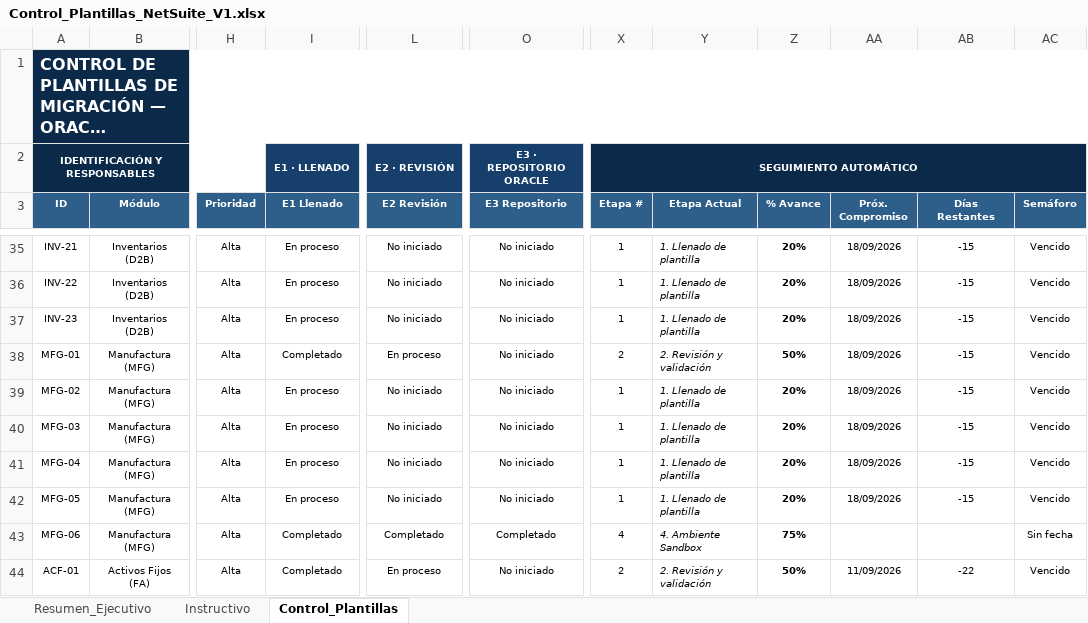
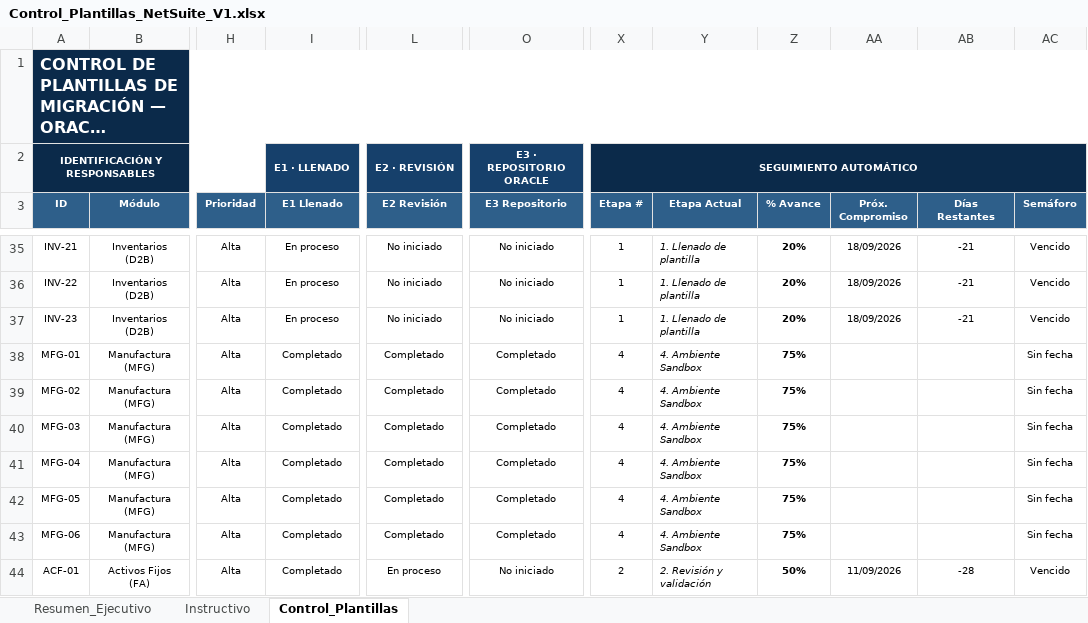
Before and after one commit to cateladino/tablero-plantillas-oracle, an Excel workbook: datos/Control_Plantillas_NetSuite_V1.xlsx, sheet Control_Plantillas, drawn as a sheet; only a part is shown, gaps mark what is left out; long unchanged cells end in …; values as stored, in another font and other column widths than the file's, no borders; charts and pictures and conditional formats not drawn; the diff covers the shown part only; the diff names each change by its address in the sheet, - before the commit and + after, or states it on an @@ line.

```diff
--- a/datos/Control_Plantillas_NetSuite_V1.xlsx (sheet Control_Plantillas)
+++ b/datos/Control_Plantillas_NetSuite_V1.xlsx (sheet Control_Plantillas)
-AB35:AB37 (Días Restantes): -15
+AB35:AB37 (Días Restantes): -21
-L38 (E2 Revisión): En proceso
+L38 (E2 Revisión): Completado
-O38:O42 (E3 Repositorio): No iniciado
+O38:O42 (E3 Repositorio): Completado
-X38 (Etapa #): 2
+X38 (Etapa #): 4
-Y38 (Etapa Actual): 2. Revisión y validación
+Y38 (Etapa Actual): 4. Ambiente Sandbox
-Z38 (% Avance): 50%
+Z38 (% Avance): 75%
-AA38:AA42 (Próx. Compromiso): 18/09/2026
+AA38:AA42 (Próx. Compromiso): (empty)
-AB38:AB42 (Días Restantes): -15
+AB38:AB42 (Días Restantes): (empty)
-AC38:AC42 (Semáforo): Vencido
+AC38:AC42 (Semáforo): Sin fecha
-I39:I42 (E1 Llenado): En proceso
+I39:I42 (E1 Llenado): Completado
-L39:L42 (E2 Revisión): No iniciado
+L39:L42 (E2 Revisión): Completado
-X39:X42 (Etapa #): 1
+X39:X42 (Etapa #): 4
-Y39:Y42 (Etapa Actual): 1. Llenado de plantilla
+Y39:Y42 (Etapa Actual): 4. Ambiente Sandbox
-Z39:Z42 (% Avance): 20%
+Z39:Z42 (% Avance): 75%
-AB44 (Días Restantes): -22
+AB44 (Días Restantes): -28
```
Also changed, not shown: 40 edited cells elsewhere in this sheet, sheet Resumen_Ejecutivo, 2 other files.
